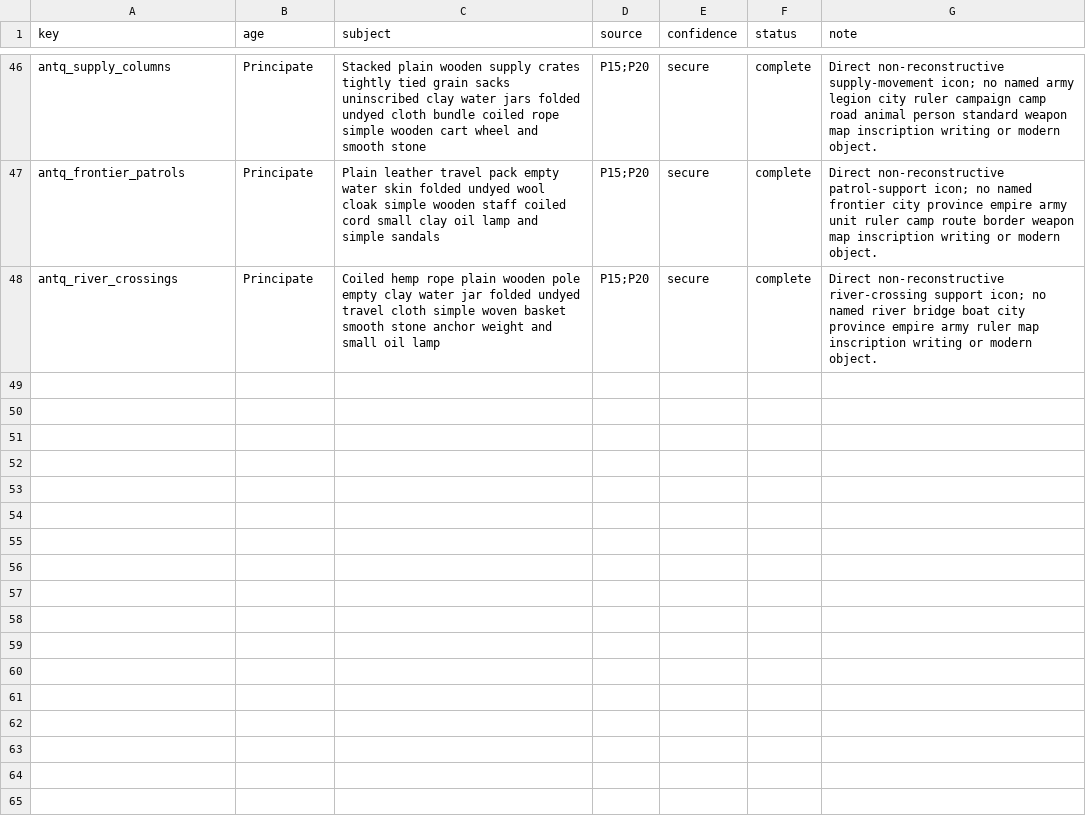
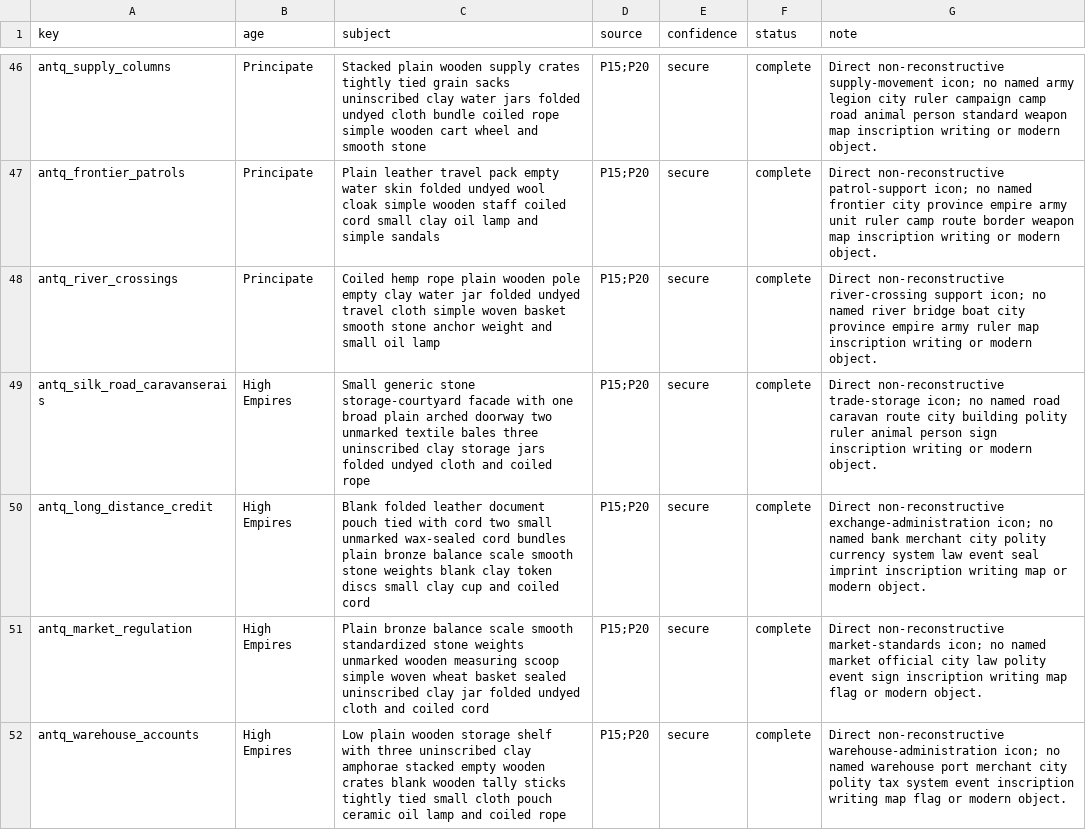
Before and after one commit to Rockydo/antiqvitas, a CSV file: docs/m11/direct_advance_icons.csv, drawn as a sheet; only a part is shown, gaps mark what is left out; the diff names each change by its address in the sheet, - before the commit and + after, or states it on an @@ line.

Commit message:
feat(m11): add high empire exchange art

```diff
--- a/docs/m11/direct_advance_icons.csv
+++ b/docs/m11/direct_advance_icons.csv
+row 49: antq_silk_road_caravanserais | High Empires | Small generic stone storage-courtyard facade with one broad plain arched doorway two unmarked textile bales three uninscribed clay storage jars folded undyed cloth and coiled rope | P15;P20 | secure | complete | Direct non-reconstructive trade-storage icon; no named road caravan route city building polity ruler animal person sign inscription writing or modern object.
+row 50: antq_long_distance_credit | High Empires | Blank folded leather document pouch tied with cord two small unmarked wax-sealed cord bundles plain bronze balance scale smooth stone weights blank clay token discs small clay cup and coiled cord | P15;P20 | secure | complete | Direct non-reconstructive exchange-administration icon; no named bank merchant city polity currency system law event seal imprint inscription writing map or modern object.
+row 51: antq_market_regulation | High Empires | Plain bronze balance scale smooth standardized stone weights unmarked wooden measuring scoop simple woven wheat basket sealed uninscribed clay jar folded undyed cloth and coiled cord | P15;P20 | secure | complete | Direct non-reconstructive market-standards icon; no named market official city law polity event sign inscription writing map flag or modern object.
+row 52: antq_warehouse_accounts | High Empires | Low plain wooden storage shelf with three uninscribed clay amphorae stacked empty wooden crates blank wooden tally sticks tightly tied small cloth pouch ceramic oil lamp and coiled rope | P15;P20 | secure | complete | Direct non-reconstructive warehouse-administration icon; no named warehouse port merchant city polity tax system event inscription writing map flag or modern object.
```
Also changed, not shown: 15 other files.
